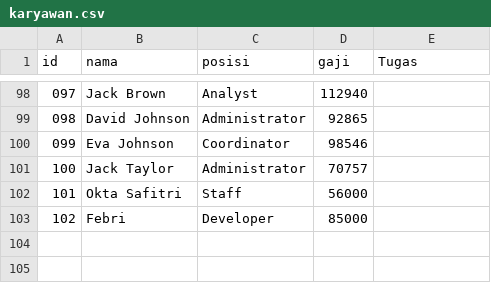
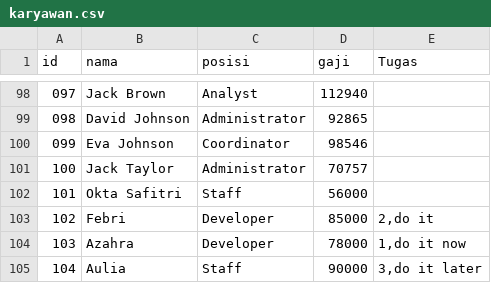
Before and after one commit to febrina1602/SistemManajemenKepegawaian, a CSV file: karyawan.csv, drawn as a sheet; only a part is shown, gaps mark what is left out.

```diff
--- a/karyawan.csv
+++ b/karyawan.csv
@@ -102,2 +102,4 @@ id,nama,posisi,gaji,Tugas
 101,Okta Safitri,Staff,56000,
-102,Febri,Developer,85000,
+102,Febri,Developer,85000,"2,do it"
+103,Azahra,Developer,78000,"1,do it now"
+104,Aulia,Staff,90000,"3,do it later"
```
Also changed, not shown: 1 other file.
